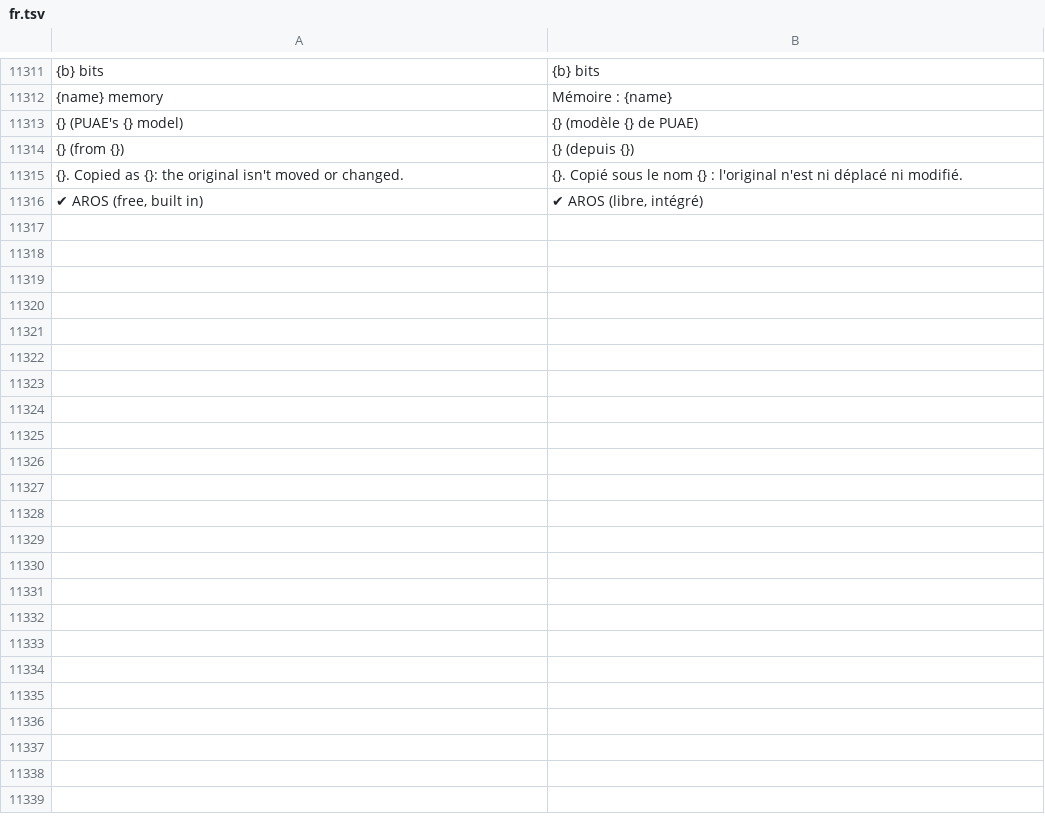
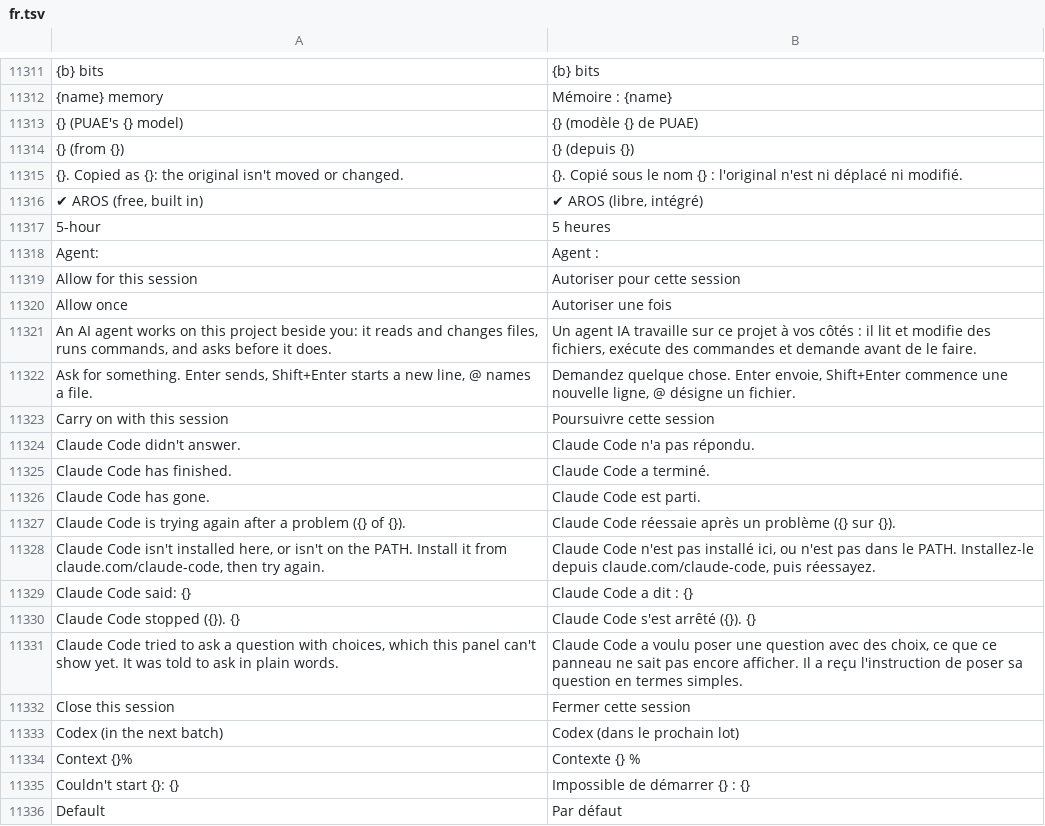
Before and after one commit to jolyonralph/limoniter, a TSV file: data/lang/fr.tsv, drawn as a sheet; only a part is shown, gaps mark what is left out; the diff covers the shown part only; the diff names each change by its address in the sheet, - before the commit and + after, or states it on an @@ line.

```diff
--- a/data/lang/fr.tsv
+++ b/data/lang/fr.tsv
+row 11317: 5-hour | 5 heures
+row 11318: Agent: | Agent :
+row 11319: Allow for this session | Autoriser pour cette session
+row 11320: Allow once | Autoriser une fois
+row 11321: An AI agent works on this project beside you: it reads and changes files, runs commands, and asks before it does. | Un agent IA travaille sur ce projet à vos côtés : il lit et modifie des fichiers, exécute des commandes et demande avant de le faire.
+row 11322: Ask for something. Enter sends, Shift+Enter starts a new line, @ names a file. | Demandez quelque chose. Enter envoie, Shift+Enter commence une nouvelle ligne, @ désigne un fichier.
+row 11323: Carry on with this session | Poursuivre cette session
+row 11324: Claude Code didn't answer. | Claude Code n'a pas répondu.
+row 11325: Claude Code has finished. | Claude Code a terminé.
+row 11326: Claude Code has gone. | Claude Code est parti.
+row 11327: Claude Code is trying again after a problem ({} of {}). | Claude Code réessaie après un problème ({} sur {}).
+row 11328: Claude Code isn't installed here, or isn't on the PATH. Install it from claude.com/claude-code, then try again. | Claude Code n'est pas installé ici, ou n'est pas dans le PATH. Installez-le depuis claude.com/claude-code, puis réessayez.
+row 11329: Claude Code said: {} | Claude Code a dit : {}
+row 11330: Claude Code stopped ({}). {} | Claude Code s'est arrêté ({}). {}
+row 11331: Claude Code tried to ask a question with choices, which this panel can't show yet. It was told to ask in plain words. | Claude Code a voulu poser une question avec des choix, ce que ce panneau ne sait pas encore afficher. Il a reçu l'instruction de poser sa question en termes simples.
+row 11332: Close this session | Fermer cette session
+row 11333: Codex (in the next batch) | Codex (dans le prochain lot)
+row 11334: Context {}% | Contexte {} %
+row 11335: Couldn't start {}: {} | Impossible de démarrer {} : {}
+row 11336: Default | Par défaut
```
Also changed, not shown: 56 added rows elsewhere in this file, data/lang/de.tsv, data/lang/es.tsv, 18 other files.
